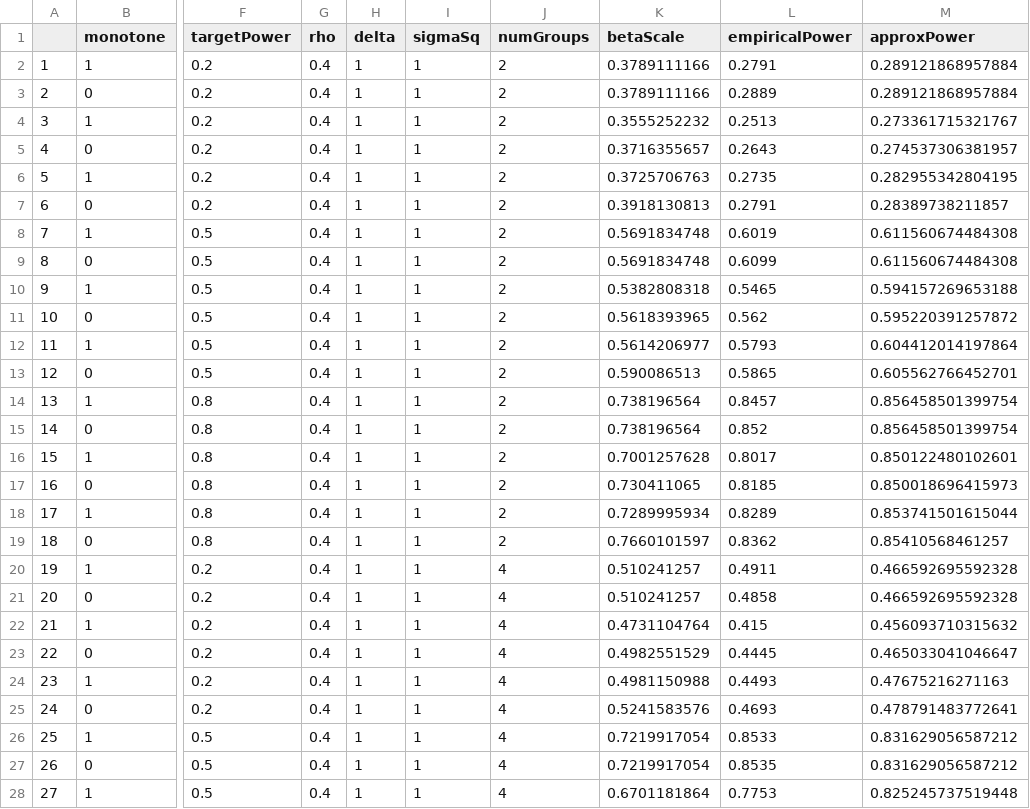
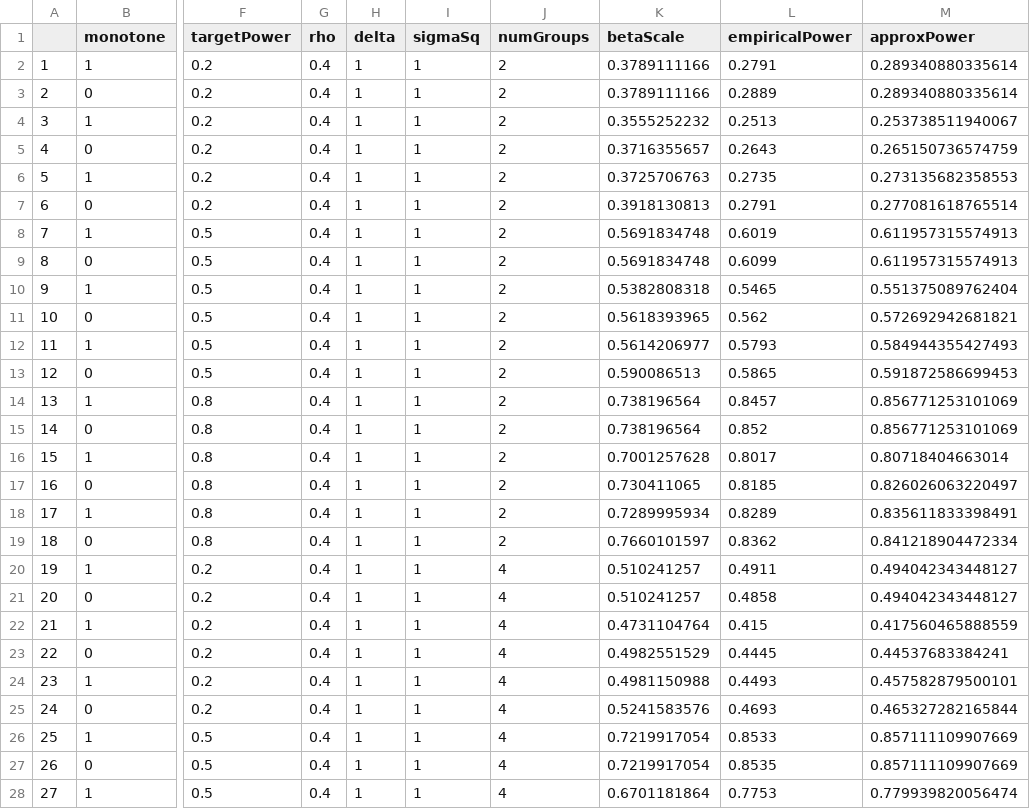
Before and after one commit to SampleSizeShop/mixedPower, a CSV file: data/longitudinalResults.csv, drawn as a sheet; only a part is shown, gaps mark what is left out; the diff covers the shown part only; the diff names each change by its address in the sheet, - before the commit and + after, or states it on an @@ line.

```diff
--- a/data/longitudinalResults.csv
+++ b/data/longitudinalResults.csv
-M2:M3 (approxPower): 0.289121868957884
+M2:M3 (approxPower): 0.289340880335614
-M4 (approxPower): 0.273361715321767
+M4 (approxPower): 0.253738511940067
-M5 (approxPower): 0.274537306381957
+M5 (approxPower): 0.265150736574759
-M6 (approxPower): 0.282955342804195
+M6 (approxPower): 0.273135682358553
-M7 (approxPower): 0.28389738211857
+M7 (approxPower): 0.277081618765514
-M8:M9 (approxPower): 0.611560674484308
+M8:M9 (approxPower): 0.611957315574913
-M10 (approxPower): 0.594157269653188
+M10 (approxPower): 0.551375089762404
-M11 (approxPower): 0.595220391257872
+M11 (approxPower): 0.572692942681821
-M12 (approxPower): 0.604412014197864
+M12 (approxPower): 0.584944355427493
-M13 (approxPower): 0.605562766452701
+M13 (approxPower): 0.591872586699453
-M14:M15 (approxPower): 0.856458501399754
+M14:M15 (approxPower): 0.856771253101069
-M16 (approxPower): 0.850122480102601
+M16 (approxPower): 0.80718404663014
-M17 (approxPower): 0.850018696415973
+M17 (approxPower): 0.826026063220497
-M18 (approxPower): 0.853741501615044
+M18 (approxPower): 0.835611833398491
-M19 (approxPower): 0.85410568461257
+M19 (approxPower): 0.841218904472334
-M20:M21 (approxPower): 0.466592695592328
+M20:M21 (approxPower): 0.494042343448127
-M22 (approxPower): 0.456093710315632
+M22 (approxPower): 0.417560465888559
-M23 (approxPower): 0.465033041046647
+M23 (approxPower): 0.44537683384241
-M24 (approxPower): 0.47675216271163
+M24 (approxPower): 0.457582879500101
-M25 (approxPower): 0.478791483772641
+M25 (approxPower): 0.465327282165844
-M26:M27 (approxPower): 0.831629056587212
+M26:M27 (approxPower): 0.857111109907669
-M28 (approxPower): 0.825245737519448
+M28 (approxPower): 0.779939820056474
```
Also changed, not shown: 9 edited cells elsewhere in this file, data/clusterRandomizedResults.csv, 3 other files.
